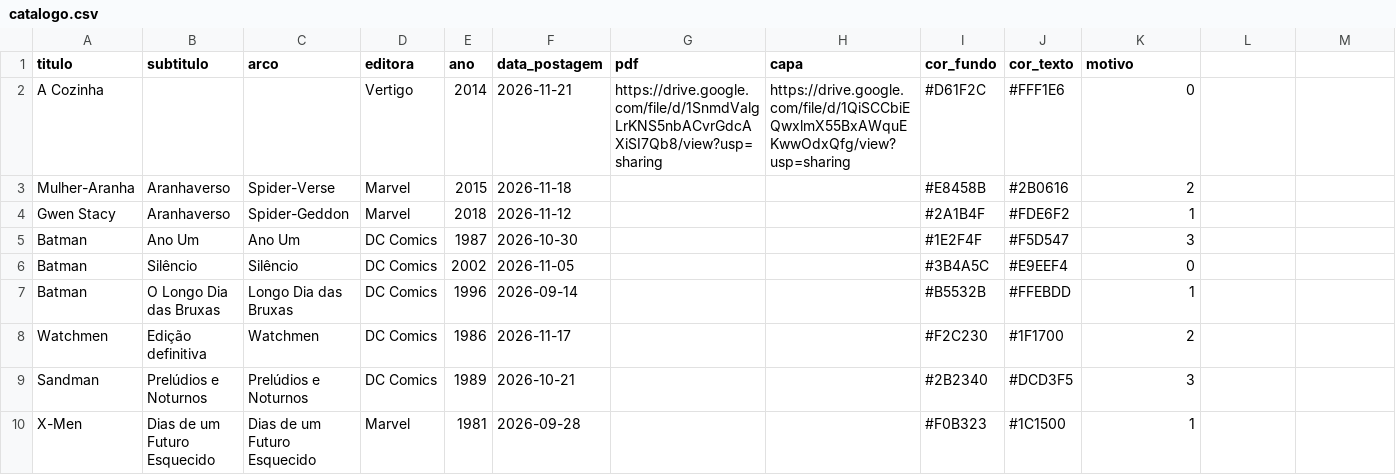
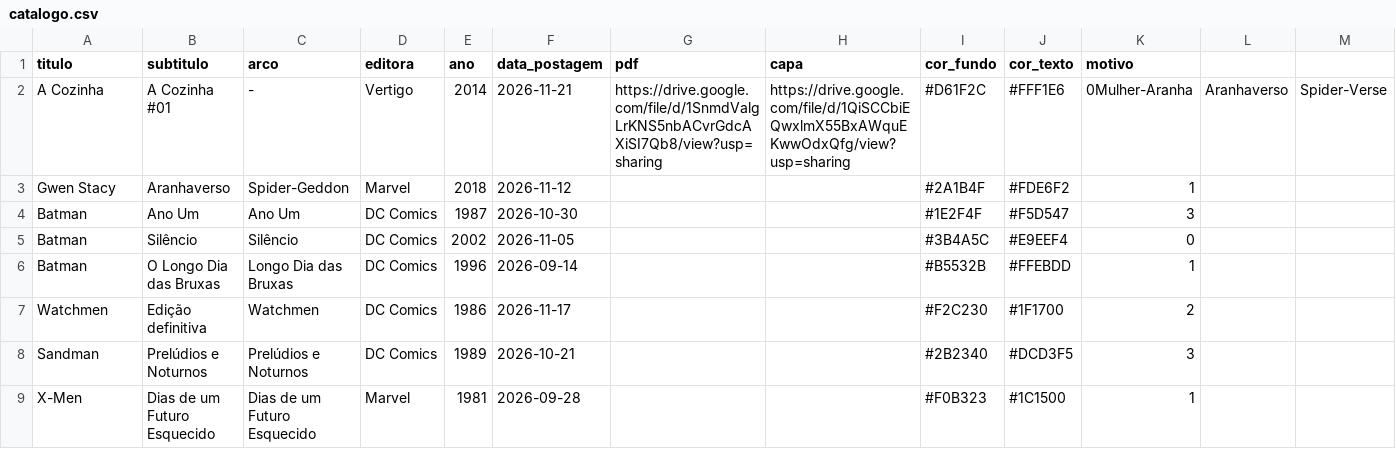
Before and after one commit to hqonlinenew-ai/HQOnline, a CSV file: catalogo.csv, drawn as a sheet; only a part is shown; removed rows and columns are numbered as before the commit, all else as after; rows hold the shown columns only; the diff names each change by its address in the sheet, - before the commit and + after, or states it on an @@ line.

Commit message:
Update catalogo.csv

```diff
--- a/catalogo.csv
+++ b/catalogo.csv
-row 2: A Cozinha |  |  | Vertigo | 2014 | 2026-11-21 | https://drive.google.com/file/d/1SnmdValgLrKNS5nbACvrGdcAXiSI7Qb8/view?usp=sharing | https://drive.google.com/file/d/1QiSCCbiEQwxlmX55BxAWquEKwwOdxQfg/view?usp=sharing | #D61F2C | #FFF1E6 | 0
-row 3: Mulher-Aranha | Aranhaverso | Spider-Verse | Marvel | 2015 | 2026-11-18 |  |  | #E8458B | #2B0616 | 2
+row 2: A Cozinha | A Cozinha #01 | - | Vertigo | 2014 | 2026-11-21 | https://drive.google.com/file/d/1SnmdValgLrKNS5nbACvrGdcAXiSI7Qb8/view?usp=sharing | https://drive.google.com/file/d/1QiSCCbiEQwxlmX55BxAWquEKwwOdxQfg/view?usp=sharing | #D61F2C | #FFF1E6 | 0Mulher-Aranha | Aranhaverso | Spider-Verse
```
